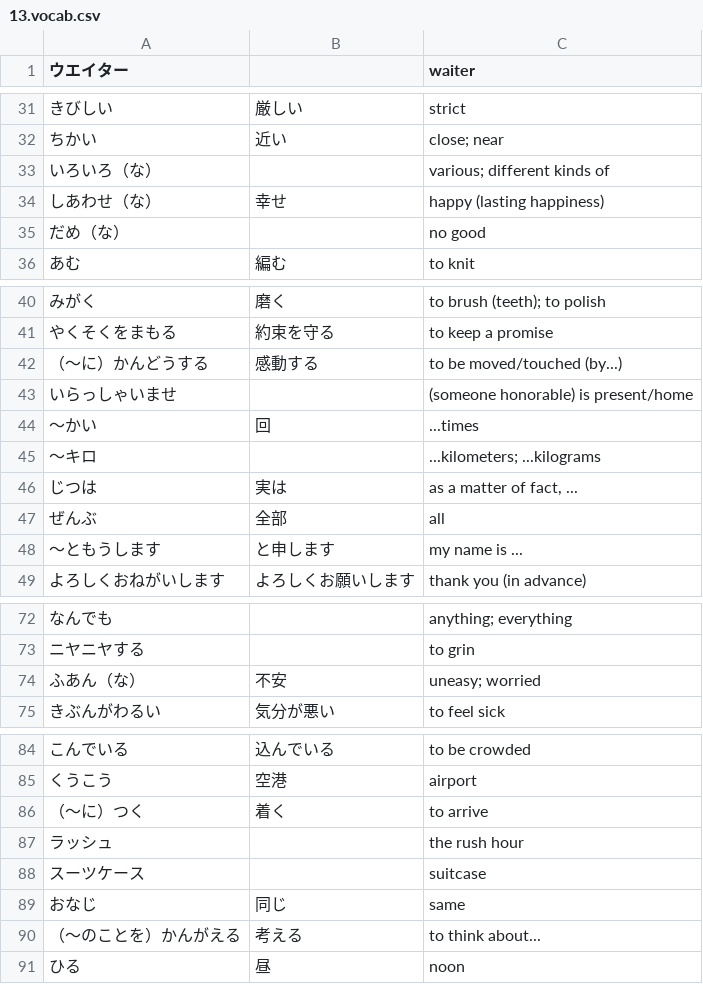
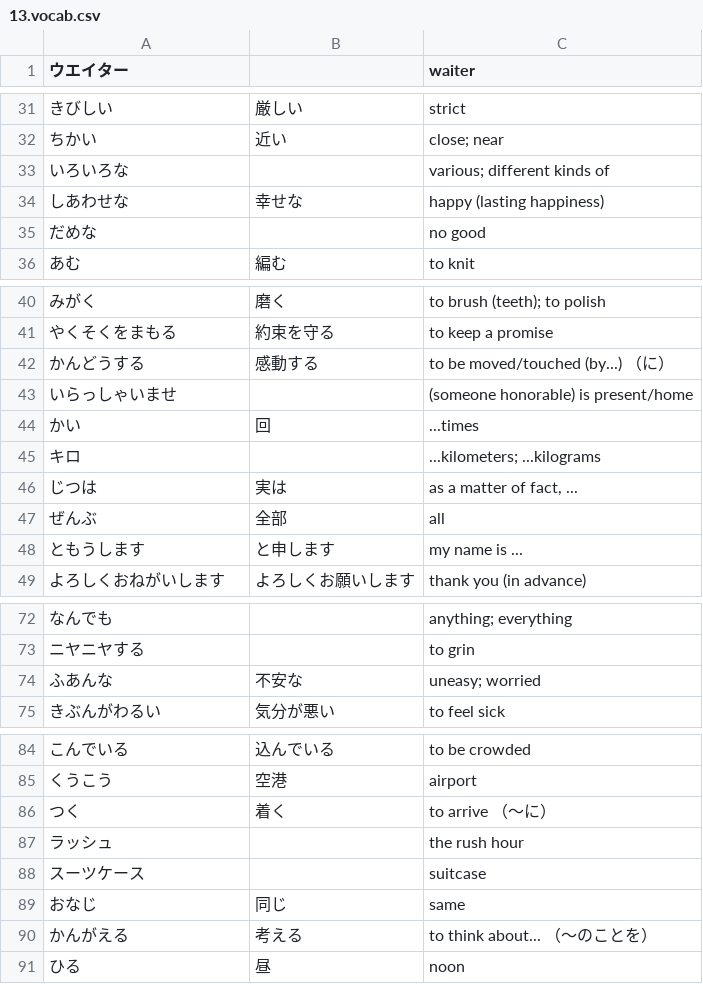
Before and after one commit to sirrahd/jaflash, a CSV file: vocab/Genki/13.vocab.csv, drawn as a sheet; only a part is shown, gaps mark what is left out.

```diff
--- a/vocab/Genki/13.vocab.csv
+++ b/vocab/Genki/13.vocab.csv
@@ -32,5 +32,5 @@
 ちかい	近い	close; near
-いろいろ（な）		various; different kinds of
-しあわせ（な）	幸せ	happy (lasting happiness)
-だめ（な）		no good
+いろいろな		various; different kinds of
+しあわせな	幸せな	happy (lasting happiness)
+だめな		no good
 あむ	編む	to knit
@@ -41,9 +41,9 @@
 やくそくをまもる	約束を守る	to keep a promise
-（～に）かんどうする	感動する	to be moved/touched (by...)
+かんどうする	感動する	to be moved/touched (by...) （に）
 いらっしゃいませ		(someone honorable) is present/home
-～かい	回	...times
-～キロ		...kilometers; ...kilograms
+かい	回	...times
+キロ		...kilometers; ...kilograms
 じつは	実は	as a matter of fact, ...
 ぜんぶ	全部	all
-～ともうします	と申します	my name is ...
+ともうします	と申します	my name is ...
 よろしくおねがいします	よろしくお願いします	thank you (in advance)
@@ -73,3 +73,3 @@
 ニヤニヤする		to grin
-ふあん（な）	不安	uneasy; worried
+ふあんな	不安な	uneasy; worried
 きぶんがわるい	気分が悪い	to feel sick
@@ -85,3 +85,3 @@
 くうこう	空港	airport
-（～に）つく	着く	to arrive
+つく	着く	to arrive （～に）
 ラッシュ		the rush hour
@@ -89,3 +89,3 @@
 おなじ	同じ	same
-（～のことを）かんがえる	考える	to think about...
+かんがえる	考える	to think about... （～のことを）
 ひる	昼	noon
```
Also changed, not shown: vocab/Genki/14.vocab.csv, vocab/Genki/20.vocab.csv, 22 other files.
